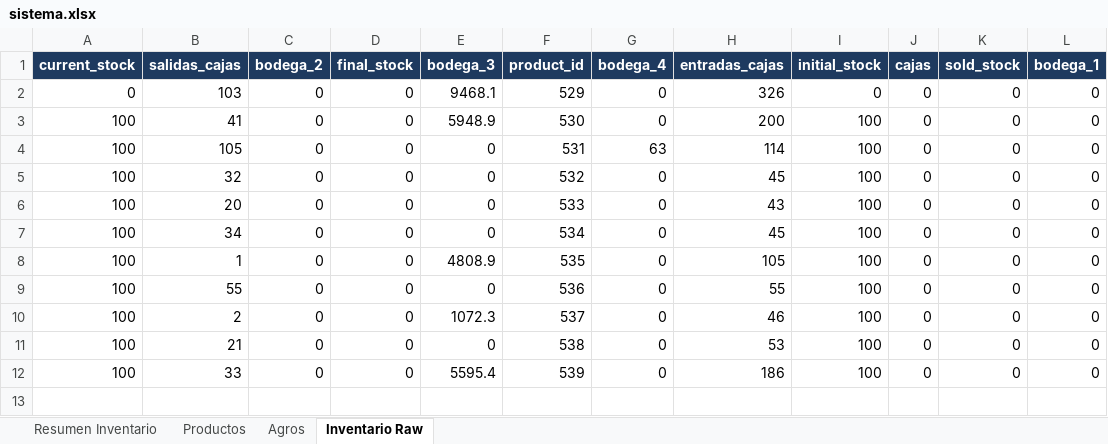
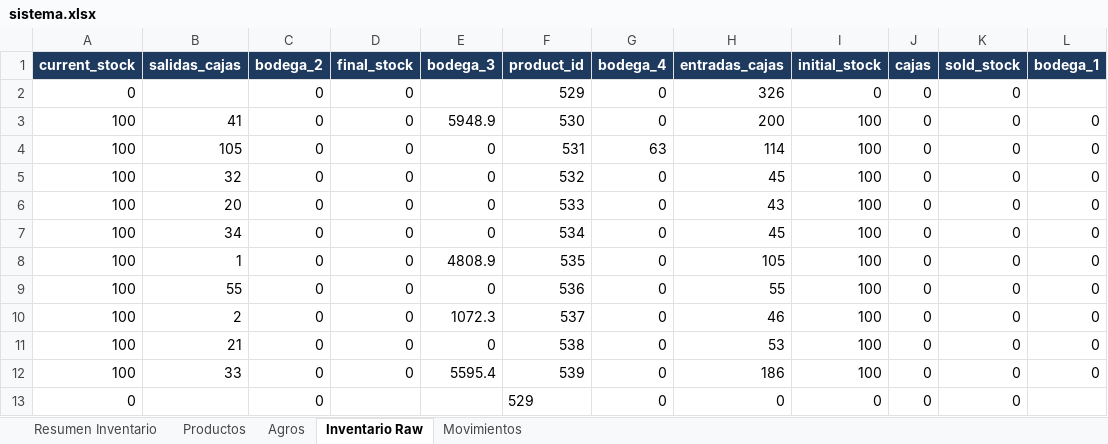
Before and after one commit to JairoNP300/Inventario, an Excel workbook: data/sistema.xlsx, sheet Inventario Raw, drawn as a sheet; values as stored, in another font and other column widths than the file's, no borders; the diff names each change by its address in the sheet, - before the commit and + after, or states it on an @@ line.

```diff
--- a/data/sistema.xlsx (sheet Inventario Raw)
+++ b/data/sistema.xlsx (sheet Inventario Raw)
+sheet tab: Movimientos
-B2 (salidas_cajas): 103
+B2 (salidas_cajas): (empty)
-E2 (bodega_3): 9468.1
+E2 (bodega_3): (empty)
-L2 (bodega_1): 0
+L2 (bodega_1): (empty)
+row 13: 0 |  | 0 |  |  | 529 | 0 | 0 | 0 | 0 | 0
```
Also changed, not shown: sheet Resumen Inventario.
